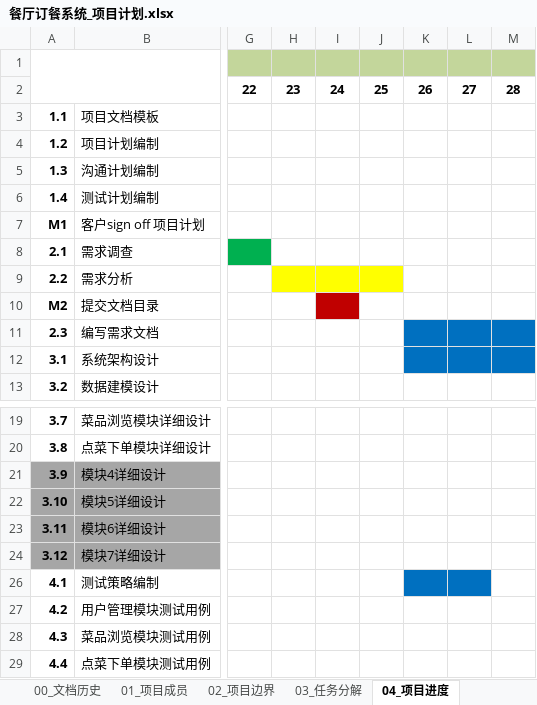
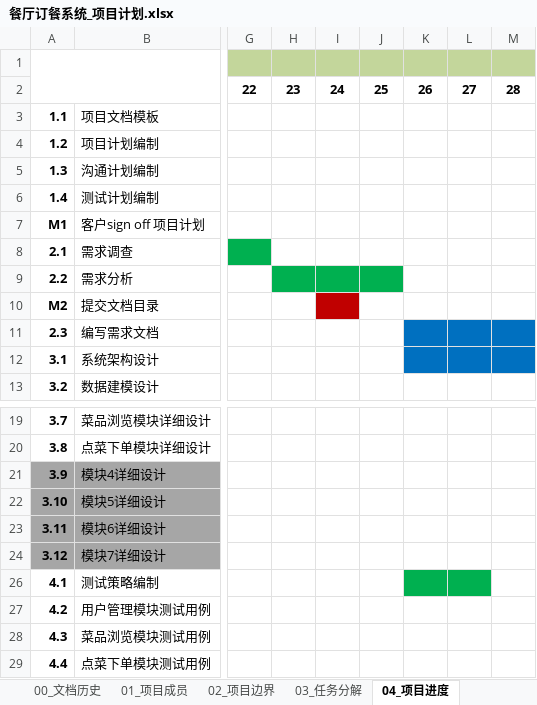
Before and after one commit to aaronluo/cuoxiazi, an Excel workbook: 01_doc/proj_plan/餐厅订餐系统_项目计划.xlsx, sheet 04_项目进度, drawn as a sheet; only a part is shown, gaps mark what is left out; values as stored, in another font and other column widths than the file's, no borders; the diff names each change by its address in the sheet, - before the commit and + after, or states it on an @@ line.

Commit message:
update proj plan

```diff
--- a/01_doc/proj_plan/餐厅订餐系统_项目计划.xlsx (sheet 04_项目进度)
+++ b/01_doc/proj_plan/餐厅订餐系统_项目计划.xlsx (sheet 04_项目进度)
-H9:J9 fill: #FFFF00
+H9:J9 fill: #00B050
-K26:L26 fill: #0070C0
+K26:L26 fill: #00B050
```
